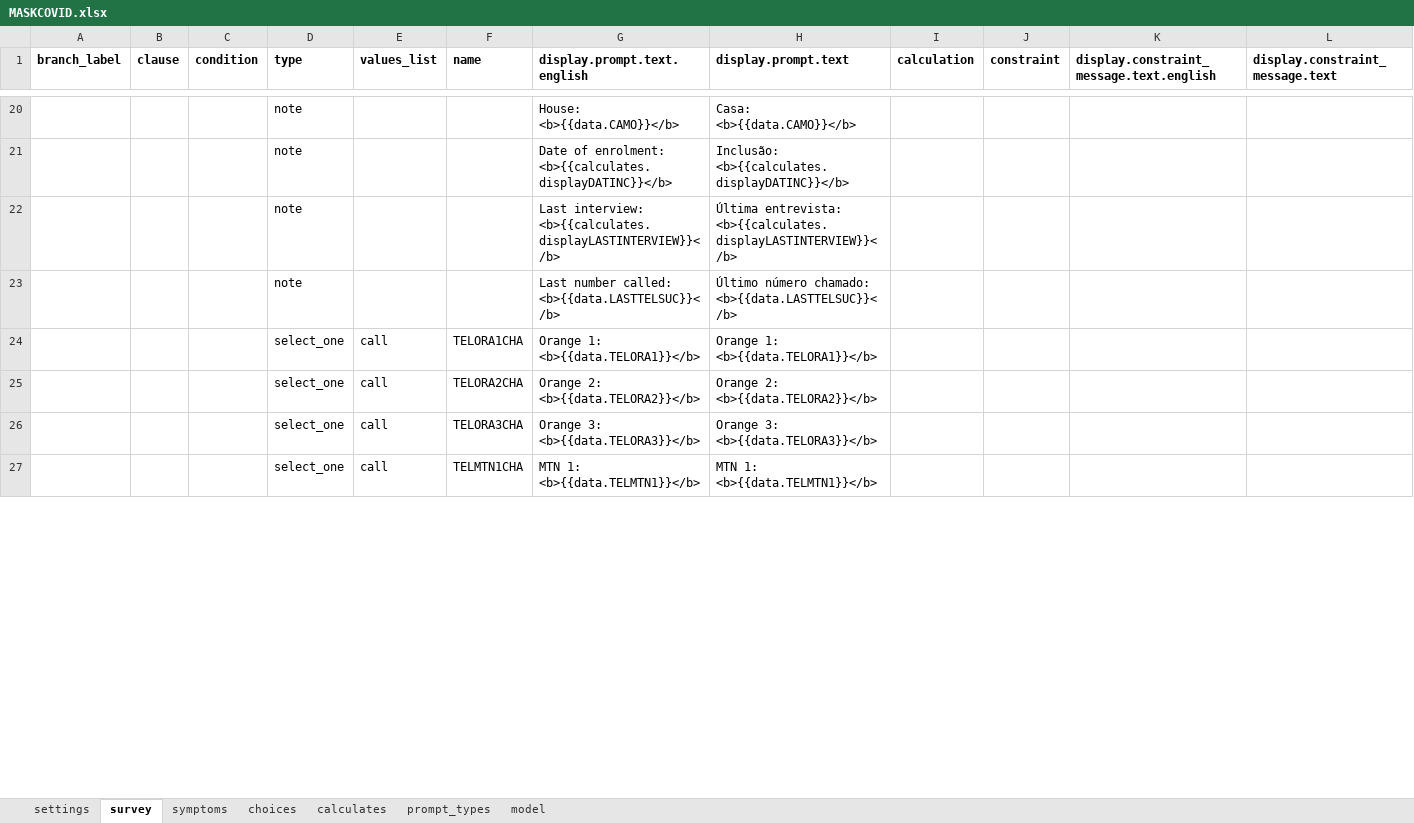
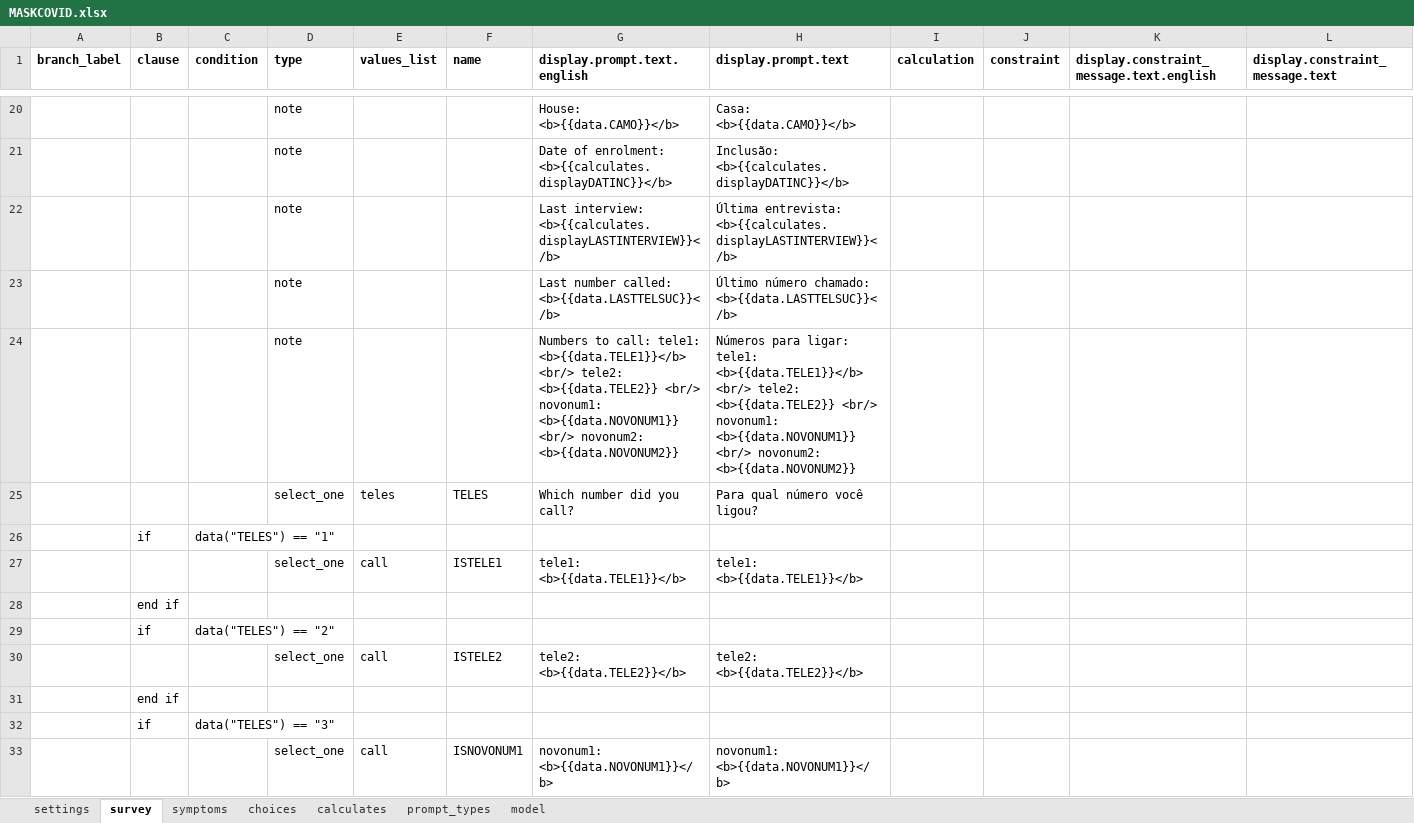
Before and after one commit to sarahstou/MASKCOVID, an Excel workbook: app/config/tables/MASKCOVID/Forms/MASKCOVID/MASKCOVID.xlsx, sheet survey, drawn as a sheet; only a part is shown, gaps mark what is left out; values as stored, in another font and other column widths than the file's, no borders; removed rows and columns are numbered as before the commit, all else as after; rows hold the shown columns only; the diff covers the shown part only; the diff names each change by its address in the sheet, - before the commit and + after, or states it on an @@ line.

```diff
--- a/app/config/tables/MASKCOVID/Forms/MASKCOVID/MASKCOVID.xlsx (sheet survey)
+++ b/app/config/tables/MASKCOVID/Forms/MASKCOVID/MASKCOVID.xlsx (sheet survey)
+row 24:  |  |  | note |  |  | Numbers to call: tele1: <b>{{data.TELE1}}</b> <br/> tele2: <b>{{data.TELE2}} <br/> novonum1: <b>{{data.NOVONUM1}} <br/> novonum2: <b>{{data.NOVONUM2}} | Números para ligar: tele1: <b>{{data.TELE1}}</b> <br/> tele2: <b>{{data.TELE2}} <br/> novonum1: <b>{{data.NOVONUM1}} <br/> novonum2: <b>{{data.NOVONUM2}}
+row 25:  |  |  | select_one | teles | TELES | Which number did you call? | Para qual número você ligou?
+row 26:  | if | data("TELES") == "1"
-F27 (name): TELORA1CHA
+F27 (name): ISTELE1
-G27 (display.prompt.text.english): Orange 1: <b>{{data.TELORA1}}</b>
+G27 (display.prompt.text.english): tele1: <b>{{data.TELE1}}</b>
-H27 (display.prompt.text): Orange 1: <b>{{data.TELORA1}}</b>
+H27 (display.prompt.text): tele1: <b>{{data.TELE1}}</b>
@@ row 40 moved to row 28: end if @@
+row 29:  | if | data("TELES") == "2"
-F30 (name): TELORA2CHA
+F30 (name): ISTELE2
-G30 (display.prompt.text.english): Orange 2: <b>{{data.TELORA2}}</b>
+G30 (display.prompt.text.english): tele2: <b>{{data.TELE2}}</b>
-H30 (display.prompt.text): Orange 2: <b>{{data.TELORA2}}</b>
+H30 (display.prompt.text): tele2: <b>{{data.TELE2}}</b>
-row 26:  |  |  | select_one | call | TELORA3CHA | Orange 3: <b>{{data.TELORA3}}</b> | Orange 3: <b>{{data.TELORA3}}</b>
@@ row 43 moved to row 31: end if @@
+row 32:  | if | data("TELES") == "3"
-F33 (name): TELMTN1CHA
+F33 (name): ISNOVONUM1
-G33 (display.prompt.text.english): MTN 1: <b>{{data.TELMTN1}}</b>
+G33 (display.prompt.text.english): novonum1: <b>{{data.NOVONUM1}}</b>
-H33 (display.prompt.text): MTN 1: <b>{{data.TELMTN1}}</b>
+H33 (display.prompt.text): novonum1: <b>{{data.NOVONUM1}}</b>
```
Also changed, not shown: 16 added rows, 8 removed rows, 1 moved row and 7 edited cells elsewhere in this sheet, sheet model, sheet choices, 5 other files.
